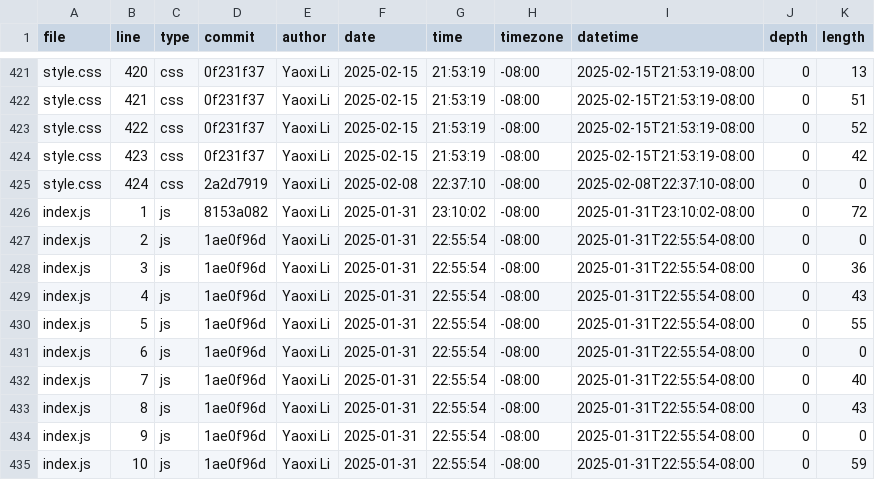
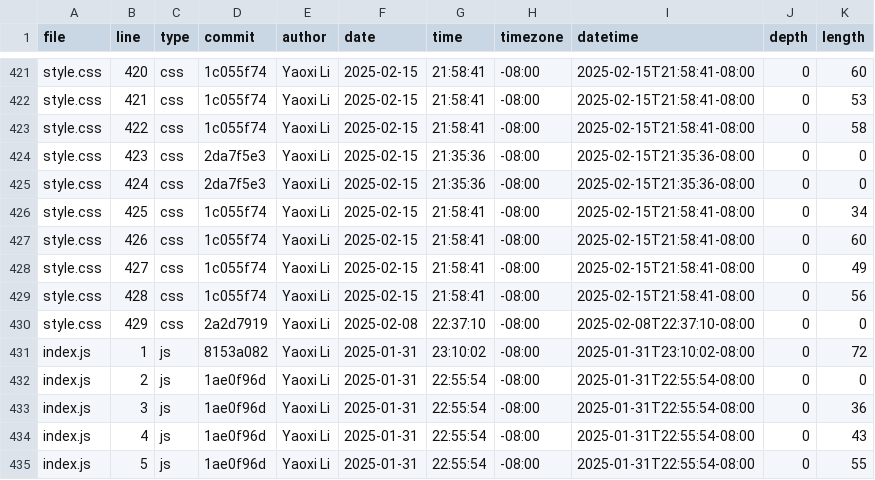
Before and after one commit to Whiteblank0/portfolio, a CSV file: meta/loc.csv, drawn as a sheet; only a part is shown, gaps mark what is left out; the shorter side is filled out with more unchanged rows; the diff covers the shown part only; the diff names each change by its address in the sheet, - before the commit and + after, or states it on an @@ line.

```diff
--- a/meta/loc.csv
+++ b/meta/loc.csv
-D421:D423 (commit): 0f231f37
+D421:D423 (commit): 1c055f74
-G421:G423 (time): 21:53:19
+G421:G423 (time): 21:58:41
-I421:I423 (datetime): 2025-02-15T21:53:19-08:00
+I421:I423 (datetime): 2025-02-15T21:58:41-08:00
-K421 (length): 13
+K421 (length): 60
-K422 (length): 51
+K422 (length): 53
-K423 (length): 52
+K423 (length): 58
-D424 (commit): 0f231f37
+D424 (commit): 2da7f5e3
-G424 (time): 21:53:19
+G424 (time): 21:35:36
-I424 (datetime): 2025-02-15T21:53:19-08:00
+I424 (datetime): 2025-02-15T21:35:36-08:00
-K424 (length): 42
+K424 (length): 0
-D425 (commit): 2a2d7919
+D425 (commit): 2da7f5e3
-F425 (date): 2025-02-08
+F425 (date): 2025-02-15
-G425 (time): 22:37:10
+G425 (time): 21:35:36
-I425 (datetime): 2025-02-08T22:37:10-08:00
+I425 (datetime): 2025-02-15T21:35:36-08:00
+row 426: style.css | 425 | css | 1c055f74 | Yaoxi Li | 2025-02-15 | 21:58:41 | -08:00 | 2025-02-15T21:58:41-08:00 | 0 | 34
+row 427: style.css | 426 | css | 1c055f74 | Yaoxi Li | 2025-02-15 | 21:58:41 | -08:00 | 2025-02-15T21:58:41-08:00 | 0 | 60
+row 428: style.css | 427 | css | 1c055f74 | Yaoxi Li | 2025-02-15 | 21:58:41 | -08:00 | 2025-02-15T21:58:41-08:00 | 0 | 49
+row 429: style.css | 428 | css | 1c055f74 | Yaoxi Li | 2025-02-15 | 21:58:41 | -08:00 | 2025-02-15T21:58:41-08:00 | 0 | 56
+row 430: style.css | 429 | css | 2a2d7919 | Yaoxi Li | 2025-02-08 | 22:37:10 | -08:00 | 2025-02-08T22:37:10-08:00 | 0 | 0
```
Also changed, not shown: 58 edited cells elsewhere in this file.
